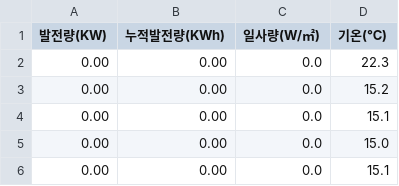
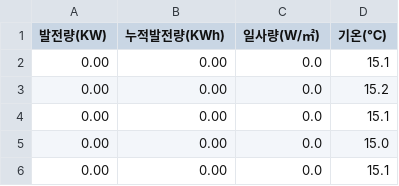
Before and after one commit to phu92/solar_db, a CSV file: 강원.csv, drawn as a sheet; only a part is shown.

```diff
--- a/강원.csv
+++ b/강원.csv
@@ -1,3 +1,3 @@
 발전량(KW),누적발전량(KWh),일사량(W/㎡),기온(℃)
-0.00,0.00,0.0,22.3
+0.00,0.00,0.0,15.1
 0.00,0.00,0.0,15.2
```
Also changed, not shown: 경기.csv, 대전.csv, 4 other files.
